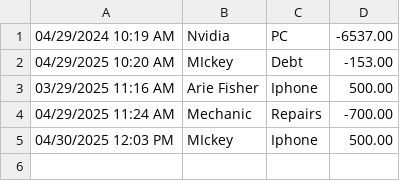
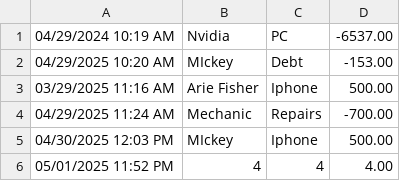
Before and after one commit to MIckeyt22698/capstone-1, a CSV file: LearnToCode_Capstone/ledger.csv, drawn as a sheet.

Commit message:
LearnToCode_Capstone/

```diff
--- a/LearnToCode_Capstone/ledger.csv
+++ b/LearnToCode_Capstone/ledger.csv
@@ -5 +5,2 @@
 04/30/2025 12:03 PM | MIckey | Iphone | 500.00
+05/01/2025 11:52 PM | 4 | 4 | 4.00
```
Also changed, not shown: 1 other file.
